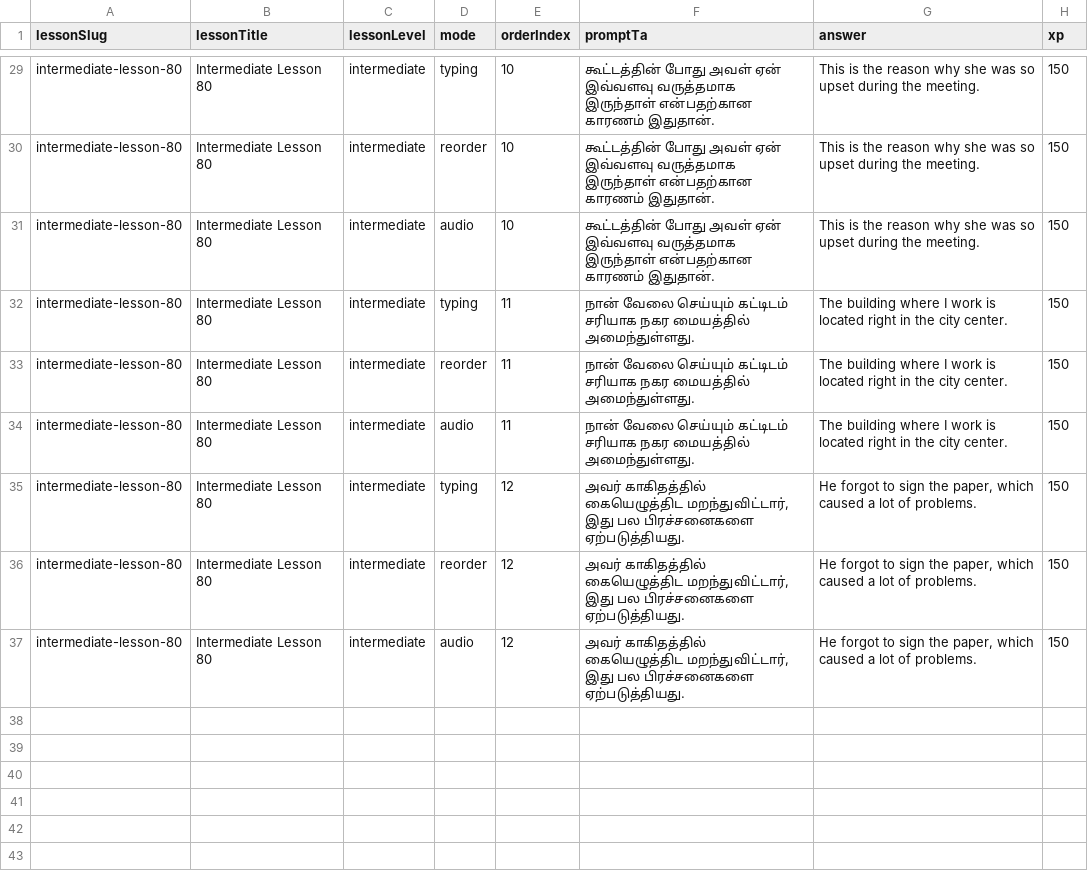
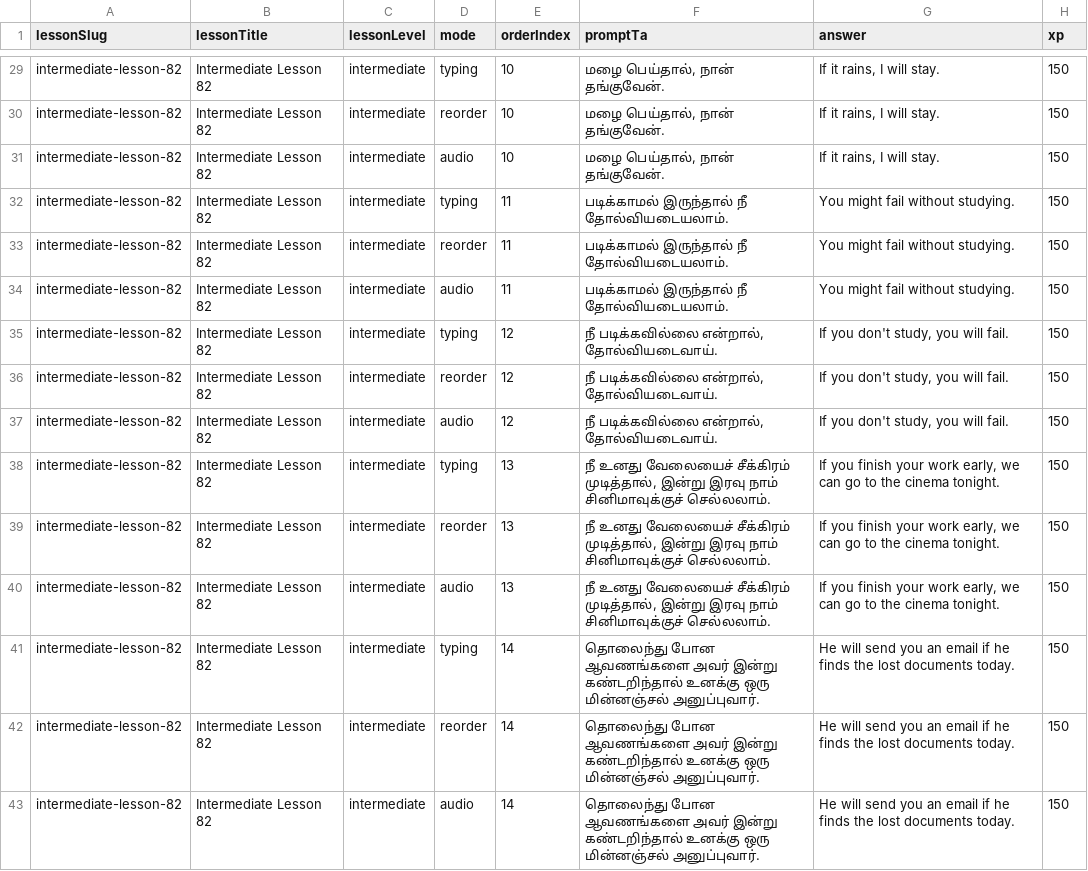
Before and after one commit to Gcoastarvi/fluencyjet-sentence-master, a CSV file: content.csv, drawn as a sheet; only a part is shown, gaps mark what is left out; the diff covers the shown part only; the diff names each change by its address in the sheet, - before the commit and + after, or states it on an @@ line.

```diff
--- a/content.csv
+++ b/content.csv
-A29:A37 (lessonSlug): intermediate-lesson-80
+A29:A37 (lessonSlug): intermediate-lesson-82
-B29:B37 (lessonTitle): Intermediate Lesson 80
+B29:B37 (lessonTitle): Intermediate Lesson 82
-F29:F31 (promptTa): கூட்டத்தின் போது அவள் ஏன் இவ்வளவு வருத்தமாக இருந்தாள் என்பதற்கான காரணம் இதுதான்.
+F29:F31 (promptTa): மழை பெய்தால், நான் தங்குவேன்.
-G29:G31 (answer): This is the reason why she was so upset during the meeting.
+G29:G31 (answer): If it rains, I will stay.
-F32:F34 (promptTa): நான் வேலை செய்யும் கட்டிடம் சரியாக நகர மையத்தில் அமைந்துள்ளது.
+F32:F34 (promptTa): படிக்காமல் இருந்தால் நீ தோல்வியடையலாம்.
-G32:G34 (answer): The building where I work is located right in the city center.
+G32:G34 (answer): You might fail without studying.
-F35:F37 (promptTa): அவர் காகிதத்தில் கையெழுத்திட மறந்துவிட்டார், இது பல பிரச்சனைகளை ஏற்படுத்தியது.
+F35:F37 (promptTa): நீ படிக்கவில்லை என்றால், தோல்வியடைவாய்.
-G35:G37 (answer): He forgot to sign the paper, which caused a lot of problems.
+G35:G37 (answer): If you don't study, you will fail.
+row 38: intermediate-lesson-82 | Intermediate Lesson 82 | intermediate | typing | 13 | நீ உனது வேலையைச் சீக்கிரம் முடித்தால், இன்று இரவு நாம் சினிமாவுக்குச் செல்லலாம். | If you finish your work early, we can go to the cinema tonight. | 150
+row 39: intermediate-lesson-82 | Intermediate Lesson 82 | intermediate | reorder | 13 | நீ உனது வேலையைச் சீக்கிரம் முடித்தால், இன்று இரவு நாம் சினிமாவுக்குச் செல்லலாம். | If you finish your work early, we can go to the cinema tonight. | 150
+row 40: intermediate-lesson-82 | Intermediate Lesson 82 | intermediate | audio | 13 | நீ உனது வேலையைச் சீக்கிரம் முடித்தால், இன்று இரவு நாம் சினிமாவுக்குச் செல்லலாம். | If you finish your work early, we can go to the cinema tonight. | 150
+row 41: intermediate-lesson-82 | Intermediate Lesson 82 | intermediate | typing | 14 | தொலைந்து போன ஆவணங்களை அவர் இன்று கண்டறிந்தால் உனக்கு ஒரு மின்னஞ்சல் அனுப்புவார். | He will send you an email if he finds the lost documents today. | 150
+row 42: intermediate-lesson-82 | Intermediate Lesson 82 | intermediate | reorder | 14 | தொலைந்து போன ஆவணங்களை அவர் இன்று கண்டறிந்தால் உனக்கு ஒரு மின்னஞ்சல் அனுப்புவார். | He will send you an email if he finds the lost documents today. | 150
+row 43: intermediate-lesson-82 | Intermediate Lesson 82 | intermediate | audio | 14 | தொலைந்து போன ஆவணங்களை அவர் இன்று கண்டறிந்தால் உனக்கு ஒரு மின்னஞ்சல் அனுப்புவார். | He will send you an email if he finds the lost documents today. | 150
```
Also changed, not shown: 108 edited cells elsewhere in this file, 1 other file.
